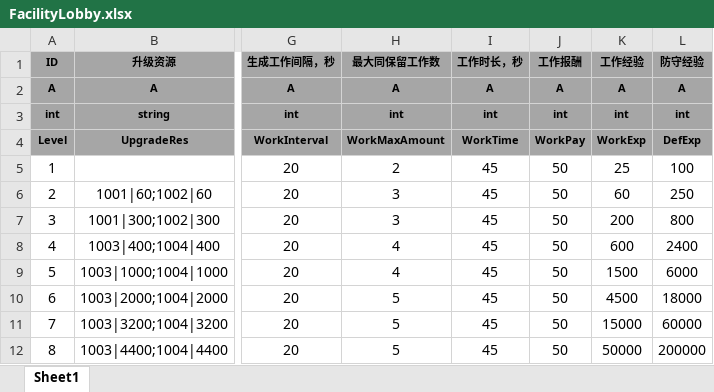
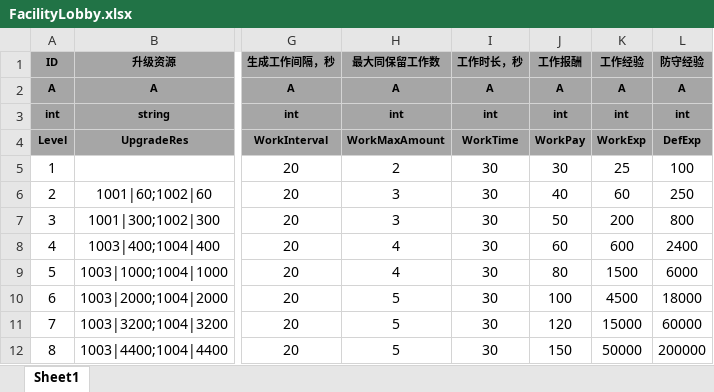
Before and after one commit to tkonexhh/simswordsman, an Excel workbook: Tables/Sources/gameplay/Facility/FacilityLobby.xlsx, sheet Sheet1, drawn as a sheet; only a part is shown, gaps mark what is left out; values as stored, in another font and other column widths than the file's, no borders; the diff names each change by its address in the sheet, - before the commit and + after, or states it on an @@ line.

```diff
--- a/Tables/Sources/gameplay/Facility/FacilityLobby.xlsx (sheet Sheet1)
+++ b/Tables/Sources/gameplay/Facility/FacilityLobby.xlsx (sheet Sheet1)
-I5:I12 (工作时长，秒): 45
+I5:I12 (工作时长，秒): 30
-J5 (工作报酬): 50
+J5 (工作报酬): 30
-J6 (工作报酬): 50
+J6 (工作报酬): 40
-J8 (工作报酬): 50
+J8 (工作报酬): 60
-J9 (工作报酬): 50
+J9 (工作报酬): 80
-J10 (工作报酬): 50
+J10 (工作报酬): 100
-J11 (工作报酬): 50
+J11 (工作报酬): 120
-J12 (工作报酬): 50
+J12 (工作报酬): 150
```
Also changed, not shown: Tables/Sources/gameplay/Visitor/VisitorRewardConfig.xlsx.
